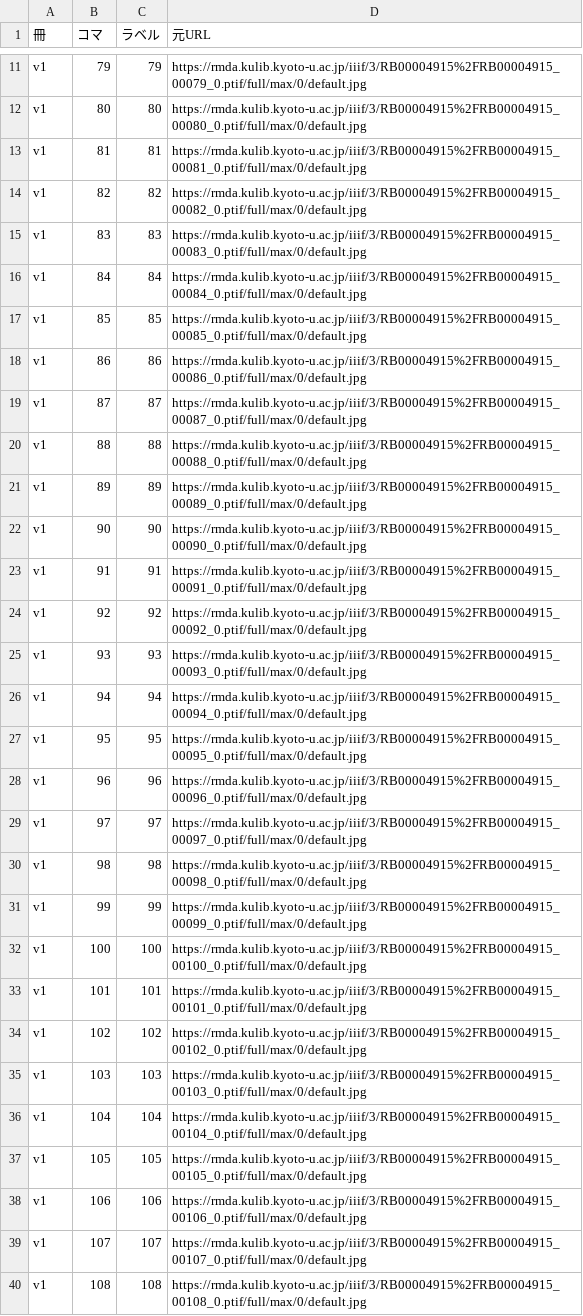
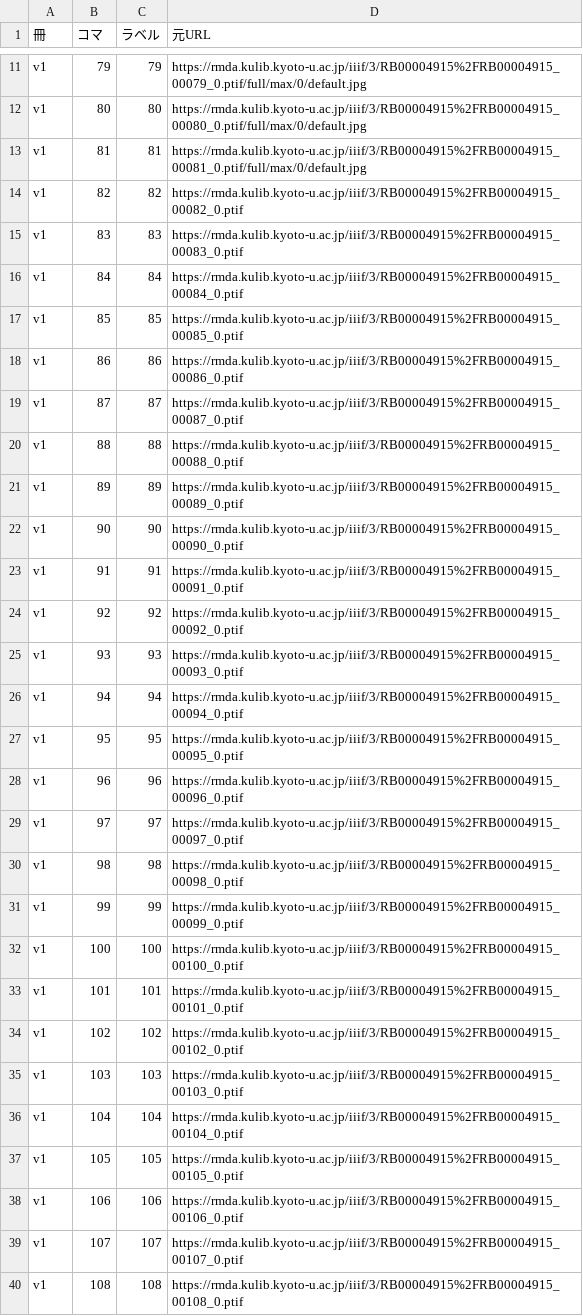
Before and after one commit to kumamushi51-hash/kokan-igaku, a TSV file: fukusho/work/images_b/info.tsv, drawn as a sheet; only a part is shown, gaps mark what is left out; the diff covers the shown part only.

```diff
--- a/fukusho/work/images_b/info.tsv
+++ b/fukusho/work/images_b/info.tsv
@@ -13,28 +13,28 @@ v1	80	80	https://rmda.kulib.kyoto-u.ac.jp/iiif/3/RB00004915%2FRB00004915_00080_0
 v1	81	81	https://rmda.kulib.kyoto-u.ac.jp/iiif/3/RB00004915%2FRB00004915_00081_0.ptif/full/max/0/default.jpg
-v1	82	82	https://rmda.kulib.kyoto-u.ac.jp/iiif/3/RB00004915%2FRB00004915_00082_0.ptif/full/max/0/default.jpg
-v1	83	83	https://rmda.kulib.kyoto-u.ac.jp/iiif/3/RB00004915%2FRB00004915_00083_0.ptif/full/max/0/default.jpg
-v1	84	84	https://rmda.kulib.kyoto-u.ac.jp/iiif/3/RB00004915%2FRB00004915_00084_0.ptif/full/max/0/default.jpg
-v1	85	85	https://rmda.kulib.kyoto-u.ac.jp/iiif/3/RB00004915%2FRB00004915_00085_0.ptif/full/max/0/default.jpg
-v1	86	86	https://rmda.kulib.kyoto-u.ac.jp/iiif/3/RB00004915%2FRB00004915_00086_0.ptif/full/max/0/default.jpg
-v1	87	87	https://rmda.kulib.kyoto-u.ac.jp/iiif/3/RB00004915%2FRB00004915_00087_0.ptif/full/max/0/default.jpg
-v1	88	88	https://rmda.kulib.kyoto-u.ac.jp/iiif/3/RB00004915%2FRB00004915_00088_0.ptif/full/max/0/default.jpg
-v1	89	89	https://rmda.kulib.kyoto-u.ac.jp/iiif/3/RB00004915%2FRB00004915_00089_0.ptif/full/max/0/default.jpg
-v1	90	90	https://rmda.kulib.kyoto-u.ac.jp/iiif/3/RB00004915%2FRB00004915_00090_0.ptif/full/max/0/default.jpg
-v1	91	91	https://rmda.kulib.kyoto-u.ac.jp/iiif/3/RB00004915%2FRB00004915_00091_0.ptif/full/max/0/default.jpg
-v1	92	92	https://rmda.kulib.kyoto-u.ac.jp/iiif/3/RB00004915%2FRB00004915_00092_0.ptif/full/max/0/default.jpg
-v1	93	93	https://rmda.kulib.kyoto-u.ac.jp/iiif/3/RB00004915%2FRB00004915_00093_0.ptif/full/max/0/default.jpg
-v1	94	94	https://rmda.kulib.kyoto-u.ac.jp/iiif/3/RB00004915%2FRB00004915_00094_0.ptif/full/max/0/default.jpg
-v1	95	95	https://rmda.kulib.kyoto-u.ac.jp/iiif/3/RB00004915%2FRB00004915_00095_0.ptif/full/max/0/default.jpg
-v1	96	96	https://rmda.kulib.kyoto-u.ac.jp/iiif/3/RB00004915%2FRB00004915_00096_0.ptif/full/max/0/default.jpg
-v1	97	97	https://rmda.kulib.kyoto-u.ac.jp/iiif/3/RB00004915%2FRB00004915_00097_0.ptif/full/max/0/default.jpg
-v1	98	98	https://rmda.kulib.kyoto-u.ac.jp/iiif/3/RB00004915%2FRB00004915_00098_0.ptif/full/max/0/default.jpg
-v1	99	99	https://rmda.kulib.kyoto-u.ac.jp/iiif/3/RB00004915%2FRB00004915_00099_0.ptif/full/max/0/default.jpg
-v1	100	100	https://rmda.kulib.kyoto-u.ac.jp/iiif/3/RB00004915%2FRB00004915_00100_0.ptif/full/max/0/default.jpg
-v1	101	101	https://rmda.kulib.kyoto-u.ac.jp/iiif/3/RB00004915%2FRB00004915_00101_0.ptif/full/max/0/default.jpg
-v1	102	102	https://rmda.kulib.kyoto-u.ac.jp/iiif/3/RB00004915%2FRB00004915_00102_0.ptif/full/max/0/default.jpg
-v1	103	103	https://rmda.kulib.kyoto-u.ac.jp/iiif/3/RB00004915%2FRB00004915_00103_0.ptif/full/max/0/default.jpg
-v1	104	104	https://rmda.kulib.kyoto-u.ac.jp/iiif/3/RB00004915%2FRB00004915_00104_0.ptif/full/max/0/default.jpg
-v1	105	105	https://rmda.kulib.kyoto-u.ac.jp/iiif/3/RB00004915%2FRB00004915_00105_0.ptif/full/max/0/default.jpg
-v1	106	106	https://rmda.kulib.kyoto-u.ac.jp/iiif/3/RB00004915%2FRB00004915_00106_0.ptif/full/max/0/default.jpg
-v1	107	107	https://rmda.kulib.kyoto-u.ac.jp/iiif/3/RB00004915%2FRB00004915_00107_0.ptif/full/max/0/default.jpg
-v1	108	108	https://rmda.kulib.kyoto-u.ac.jp/iiif/3/RB00004915%2FRB00004915_00108_0.ptif/full/max/0/default.jpg
+v1	82	82	https://rmda.kulib.kyoto-u.ac.jp/iiif/3/RB00004915%2FRB00004915_00082_0.ptif
+v1	83	83	https://rmda.kulib.kyoto-u.ac.jp/iiif/3/RB00004915%2FRB00004915_00083_0.ptif
+v1	84	84	https://rmda.kulib.kyoto-u.ac.jp/iiif/3/RB00004915%2FRB00004915_00084_0.ptif
+v1	85	85	https://rmda.kulib.kyoto-u.ac.jp/iiif/3/RB00004915%2FRB00004915_00085_0.ptif
+v1	86	86	https://rmda.kulib.kyoto-u.ac.jp/iiif/3/RB00004915%2FRB00004915_00086_0.ptif
+v1	87	87	https://rmda.kulib.kyoto-u.ac.jp/iiif/3/RB00004915%2FRB00004915_00087_0.ptif
+v1	88	88	https://rmda.kulib.kyoto-u.ac.jp/iiif/3/RB00004915%2FRB00004915_00088_0.ptif
+v1	89	89	https://rmda.kulib.kyoto-u.ac.jp/iiif/3/RB00004915%2FRB00004915_00089_0.ptif
+v1	90	90	https://rmda.kulib.kyoto-u.ac.jp/iiif/3/RB00004915%2FRB00004915_00090_0.ptif
+v1	91	91	https://rmda.kulib.kyoto-u.ac.jp/iiif/3/RB00004915%2FRB00004915_00091_0.ptif
+v1	92	92	https://rmda.kulib.kyoto-u.ac.jp/iiif/3/RB00004915%2FRB00004915_00092_0.ptif
+v1	93	93	https://rmda.kulib.kyoto-u.ac.jp/iiif/3/RB00004915%2FRB00004915_00093_0.ptif
+v1	94	94	https://rmda.kulib.kyoto-u.ac.jp/iiif/3/RB00004915%2FRB00004915_00094_0.ptif
+v1	95	95	https://rmda.kulib.kyoto-u.ac.jp/iiif/3/RB00004915%2FRB00004915_00095_0.ptif
+v1	96	96	https://rmda.kulib.kyoto-u.ac.jp/iiif/3/RB00004915%2FRB00004915_00096_0.ptif
+v1	97	97	https://rmda.kulib.kyoto-u.ac.jp/iiif/3/RB00004915%2FRB00004915_00097_0.ptif
+v1	98	98	https://rmda.kulib.kyoto-u.ac.jp/iiif/3/RB00004915%2FRB00004915_00098_0.ptif
+v1	99	99	https://rmda.kulib.kyoto-u.ac.jp/iiif/3/RB00004915%2FRB00004915_00099_0.ptif
+v1	100	100	https://rmda.kulib.kyoto-u.ac.jp/iiif/3/RB00004915%2FRB00004915_00100_0.ptif
+v1	101	101	https://rmda.kulib.kyoto-u.ac.jp/iiif/3/RB00004915%2FRB00004915_00101_0.ptif
+v1	102	102	https://rmda.kulib.kyoto-u.ac.jp/iiif/3/RB00004915%2FRB00004915_00102_0.ptif
+v1	103	103	https://rmda.kulib.kyoto-u.ac.jp/iiif/3/RB00004915%2FRB00004915_00103_0.ptif
+v1	104	104	https://rmda.kulib.kyoto-u.ac.jp/iiif/3/RB00004915%2FRB00004915_00104_0.ptif
+v1	105	105	https://rmda.kulib.kyoto-u.ac.jp/iiif/3/RB00004915%2FRB00004915_00105_0.ptif
+v1	106	106	https://rmda.kulib.kyoto-u.ac.jp/iiif/3/RB00004915%2FRB00004915_00106_0.ptif
+v1	107	107	https://rmda.kulib.kyoto-u.ac.jp/iiif/3/RB00004915%2FRB00004915_00107_0.ptif
+v1	108	108	https://rmda.kulib.kyoto-u.ac.jp/iiif/3/RB00004915%2FRB00004915_00108_0.ptif
```
Also changed, not shown: 13 edited cells elsewhere in this file, 14 other files.
